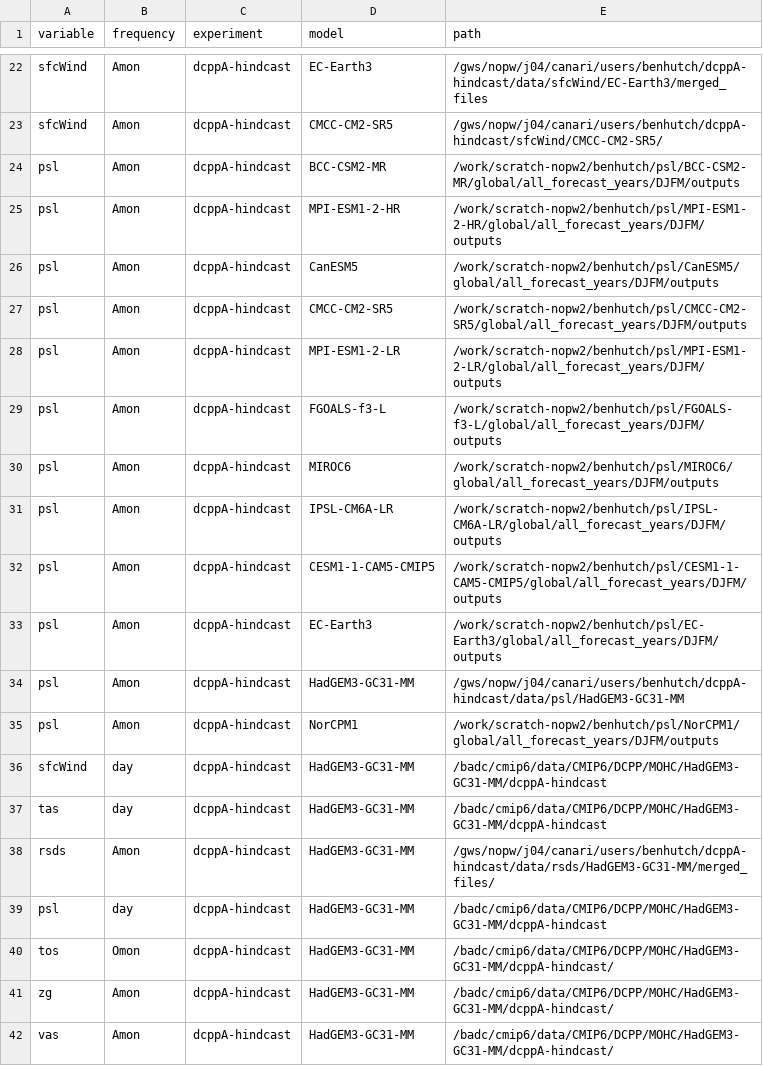
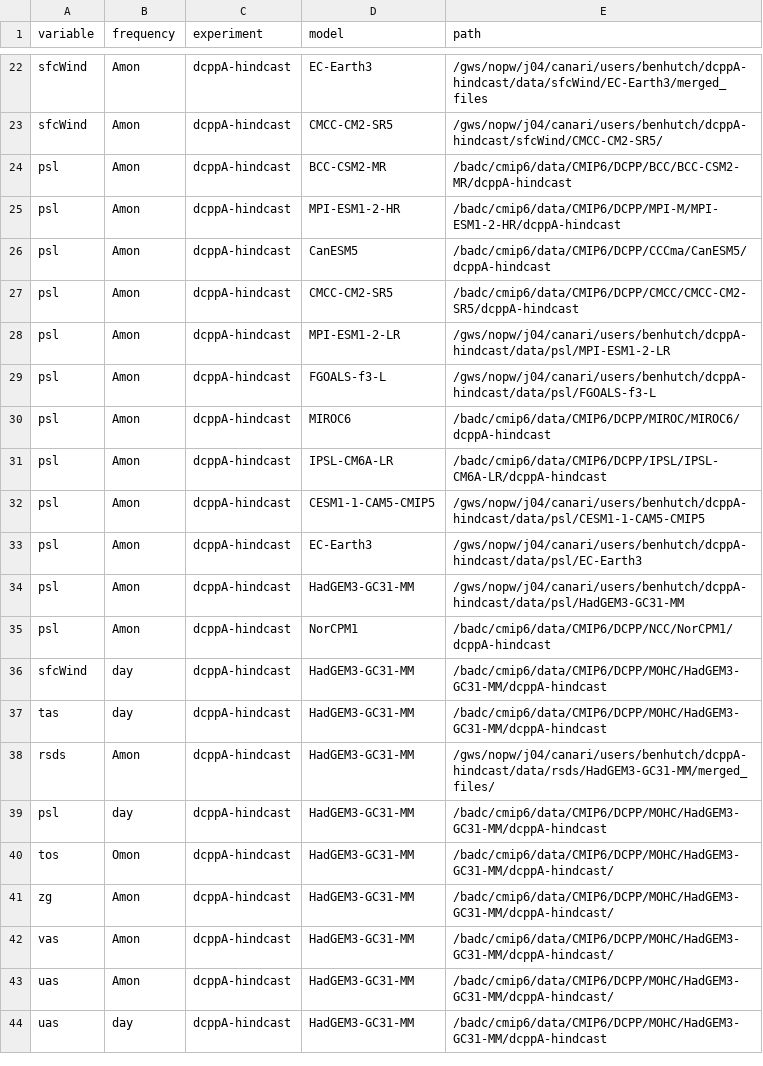
Before and after one commit to benhutchmet/unseen_multi_year, a CSV file: paths/paths_20240117T122513.csv, drawn as a sheet; only a part is shown, gaps mark what is left out; the shorter side is filled out with more unchanged rows.

Commit message:
update psl paths scratch nopw2 dead

```diff
--- a/paths/paths_20240117T122513.csv
+++ b/paths/paths_20240117T122513.csv
@@ -23,14 +23,14 @@ sfcWind,Amon,dcppA-hindcast,EC-Earth3,/gws/nopw/j04/canari/users/benhutch/dcppA-
 sfcWind,Amon,dcppA-hindcast,CMCC-CM2-SR5,/gws/nopw/j04/canari/users/benhutch/dcppA-hindcast/sfcWind/CMCC-CM2-SR5/
-psl,Amon,dcppA-hindcast,BCC-CSM2-MR,/work/scratch-nopw2/benhutch/psl/BCC-CSM2-MR/global/all_forecast_years/DJFM/outputs
-psl,Amon,dcppA-hindcast,MPI-ESM1-2-HR,/work/scratch-nopw2/benhutch/psl/MPI-ESM1-2-HR/global/all_forecast_years/DJFM/outputs
-psl,Amon,dcppA-hindcast,CanESM5,/work/scratch-nopw2/benhutch/psl/CanESM5/global/all_forecast_years/DJFM/outputs
-psl,Amon,dcppA-hindcast,CMCC-CM2-SR5,/work/scratch-nopw2/benhutch/psl/CMCC-CM2-SR5/global/all_forecast_years/DJFM/outputs
-psl,Amon,dcppA-hindcast,MPI-ESM1-2-LR,/work/scratch-nopw2/benhutch/psl/MPI-ESM1-2-LR/global/all_forecast_years/DJFM/outputs
-psl,Amon,dcppA-hindcast,FGOALS-f3-L,/work/scratch-nopw2/benhutch/psl/FGOALS-f3-L/global/all_forecast_years/DJFM/outputs
-psl,Amon,dcppA-hindcast,MIROC6,/work/scratch-nopw2/benhutch/psl/MIROC6/global/all_forecast_years/DJFM/outputs
-psl,Amon,dcppA-hindcast,IPSL-CM6A-LR,/work/scratch-nopw2/benhutch/psl/IPSL-CM6A-LR/global/all_forecast_years/DJFM/outputs
-psl,Amon,dcppA-hindcast,CESM1-1-CAM5-CMIP5,/work/scratch-nopw2/benhutch/psl/CESM1-1-CAM5-CMIP5/global/all_forecast_years/DJFM/outputs
-psl,Amon,dcppA-hindcast,EC-Earth3,/work/scratch-nopw2/benhutch/psl/EC-Earth3/global/all_forecast_years/DJFM/outputs
+psl,Amon,dcppA-hindcast,BCC-CSM2-MR,/badc/cmip6/data/CMIP6/DCPP/BCC/BCC-CSM2-MR/dcppA-hindcast
+psl,Amon,dcppA-hindcast,MPI-ESM1-2-HR,/badc/cmip6/data/CMIP6/DCPP/MPI-M/MPI-ESM1-2-HR/dcppA-hindcast
+psl,Amon,dcppA-hindcast,CanESM5,/badc/cmip6/data/CMIP6/DCPP/CCCma/CanESM5/dcppA-hindcast
+psl,Amon,dcppA-hindcast,CMCC-CM2-SR5,/badc/cmip6/data/CMIP6/DCPP/CMCC/CMCC-CM2-SR5/dcppA-hindcast
+psl,Amon,dcppA-hindcast,MPI-ESM1-2-LR,/gws/nopw/j04/canari/users/benhutch/dcppA-hindcast/data/psl/MPI-ESM1-2-LR
+psl,Amon,dcppA-hindcast,FGOALS-f3-L,/gws/nopw/j04/canari/users/benhutch/dcppA-hindcast/data/psl/FGOALS-f3-L
+psl,Amon,dcppA-hindcast,MIROC6,/badc/cmip6/data/CMIP6/DCPP/MIROC/MIROC6/dcppA-hindcast
+psl,Amon,dcppA-hindcast,IPSL-CM6A-LR,/badc/cmip6/data/CMIP6/DCPP/IPSL/IPSL-CM6A-LR/dcppA-hindcast
+psl,Amon,dcppA-hindcast,CESM1-1-CAM5-CMIP5,/gws/nopw/j04/canari/users/benhutch/dcppA-hindcast/data/psl/CESM1-1-CAM5-CMIP5
+psl,Amon,dcppA-hindcast,EC-Earth3,/gws/nopw/j04/canari/users/benhutch/dcppA-hindcast/data/psl/EC-Earth3
 psl,Amon,dcppA-hindcast,HadGEM3-GC31-MM,/gws/nopw/j04/canari/users/benhutch/dcppA-hindcast/data/psl/HadGEM3-GC31-MM
-psl,Amon,dcppA-hindcast,NorCPM1,/work/scratch-nopw2/benhutch/psl/NorCPM1/global/all_forecast_years/DJFM/outputs
+psl,Amon,dcppA-hindcast,NorCPM1,/badc/cmip6/data/CMIP6/DCPP/NCC/NorCPM1/dcppA-hindcast
 sfcWind,day,dcppA-hindcast,HadGEM3-GC31-MM,/badc/cmip6/data/CMIP6/DCPP/MOHC/HadGEM3-GC31-MM/dcppA-hindcast
```
